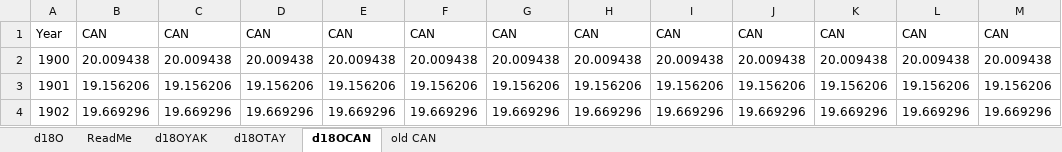
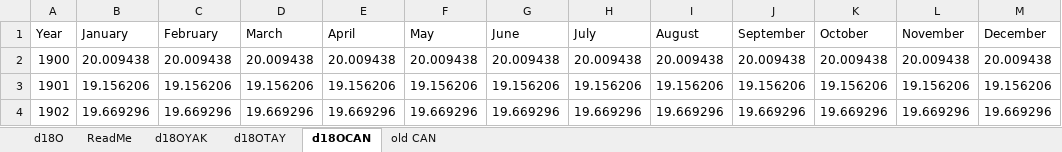
Before and after one commit to mikewellmeansme/trs-isotopes-analyser, an Excel workbook: input/d18O.xlsx, sheet d18OCAN, drawn as a sheet; only a part is shown; values as stored, in another font and other column widths than the file's, no borders; the diff names each change by its address in the sheet, - before the commit and + after, or states it on an @@ line.

```diff
--- a/input/d18O.xlsx (sheet d18OCAN)
+++ b/input/d18O.xlsx (sheet d18OCAN)
-B1: CAN
+B1: January
-C1: CAN
+C1: February
-D1: CAN
+D1: March
-E1: CAN
+E1: April
-F1: CAN
+F1: May
-G1: CAN
+G1: June
-H1: CAN
+H1: July
-I1: CAN
+I1: August
-J1: CAN
+J1: September
-K1: CAN
+K1: October
-L1: CAN
+L1: November
-M1: CAN
+M1: December
```
Also changed, not shown: sheet d18OYAK, sheet d18OTAY, sheet d18O, 3 other files.
